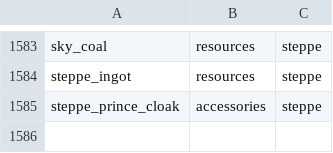
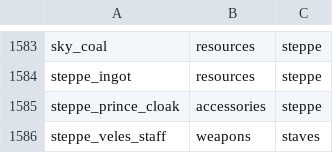
Before and after one commit to Deserag/slavic-myths, a TSV file: src/main/resources/assets/slavicmyths/creative_catalog.tsv, drawn as a sheet; only a part is shown, gaps mark what is left out; the diff names each change by its address in the sheet, - before the commit and + after, or states it on an @@ line.

Commit message:
Wire random steppe summons and natural Skarapeya spawning

```diff
--- a/src/main/resources/assets/slavicmyths/creative_catalog.tsv
+++ b/src/main/resources/assets/slavicmyths/creative_catalog.tsv
+row 1586: steppe_veles_staff | weapons | staves
```
Also changed, not shown: 18 other files.
